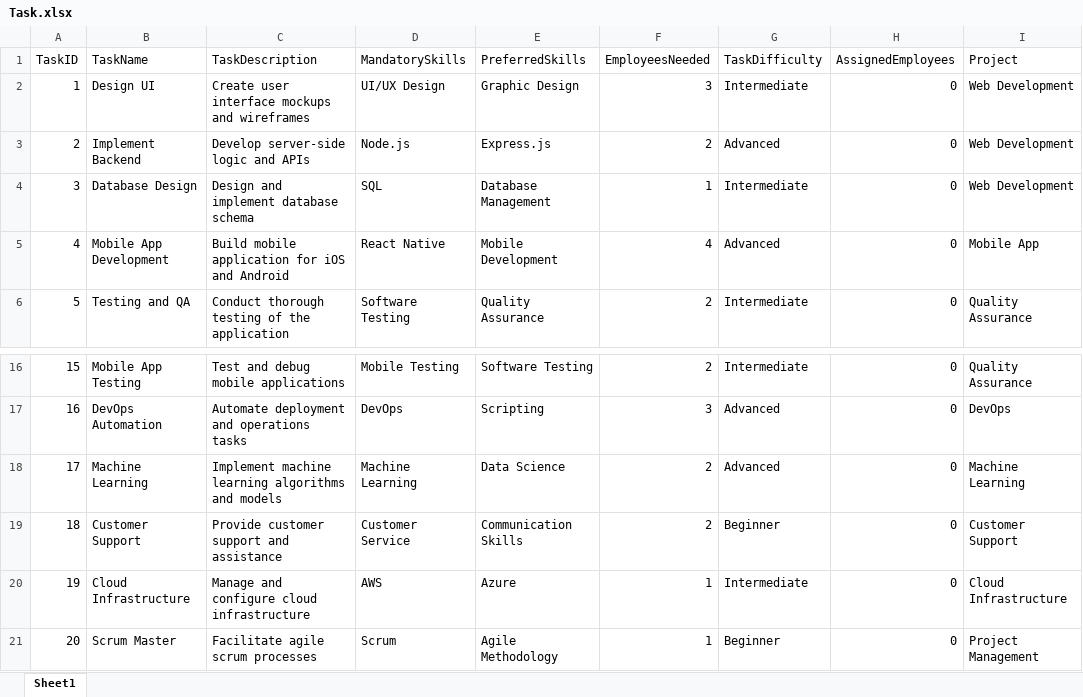
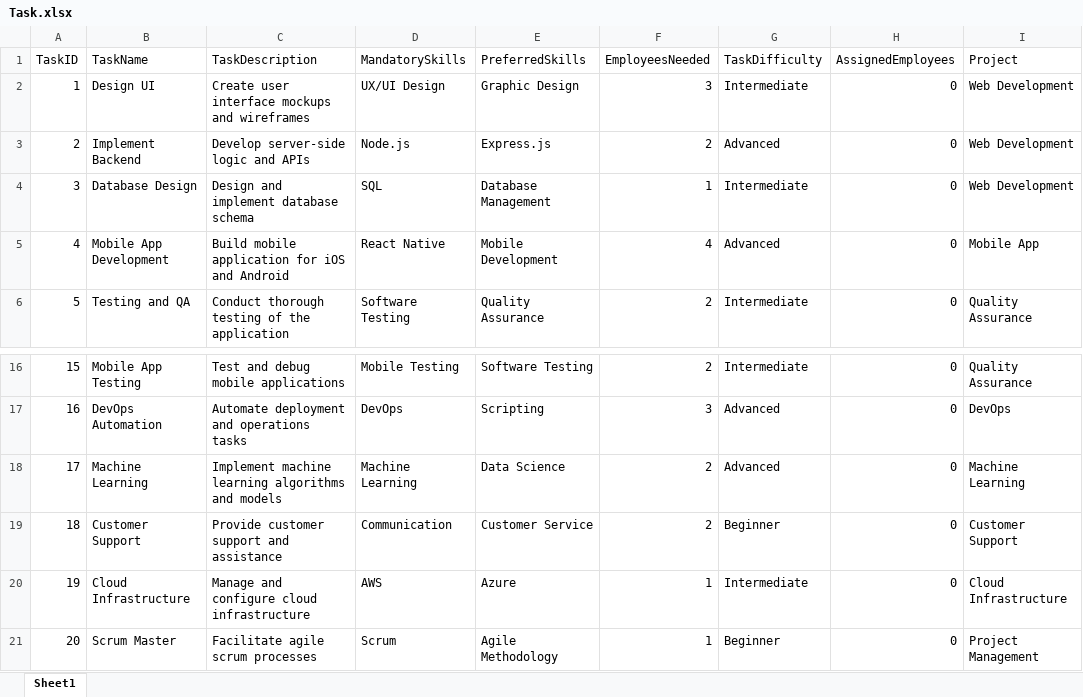
Before and after one commit to SriSathwik1905/Resourcify, an Excel workbook: Backend/Task.xlsx, sheet Sheet1, drawn as a sheet; only a part is shown, gaps mark what is left out; values as stored, in another font and other column widths than the file's, no borders; the diff names each change by its address in the sheet, - before the commit and + after, or states it on an @@ line.

```diff
--- a/Backend/Task.xlsx (sheet Sheet1)
+++ b/Backend/Task.xlsx (sheet Sheet1)
-D2 (MandatorySkills): UI/UX Design
+D2 (MandatorySkills): UX/UI Design
-D19 (MandatorySkills): Customer Service
+D19 (MandatorySkills): Communication
-E19 (PreferredSkills): Communication Skills
+E19 (PreferredSkills): Customer Service
```
Also changed, not shown: Backend/employee.xlsx, 6 other files.
